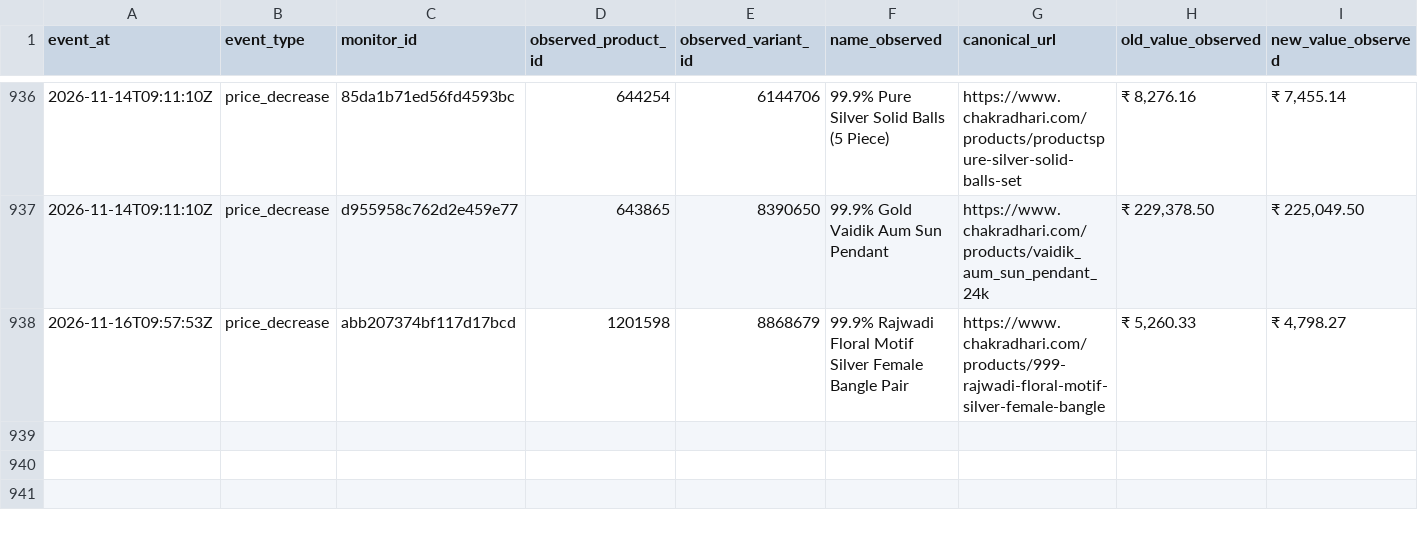
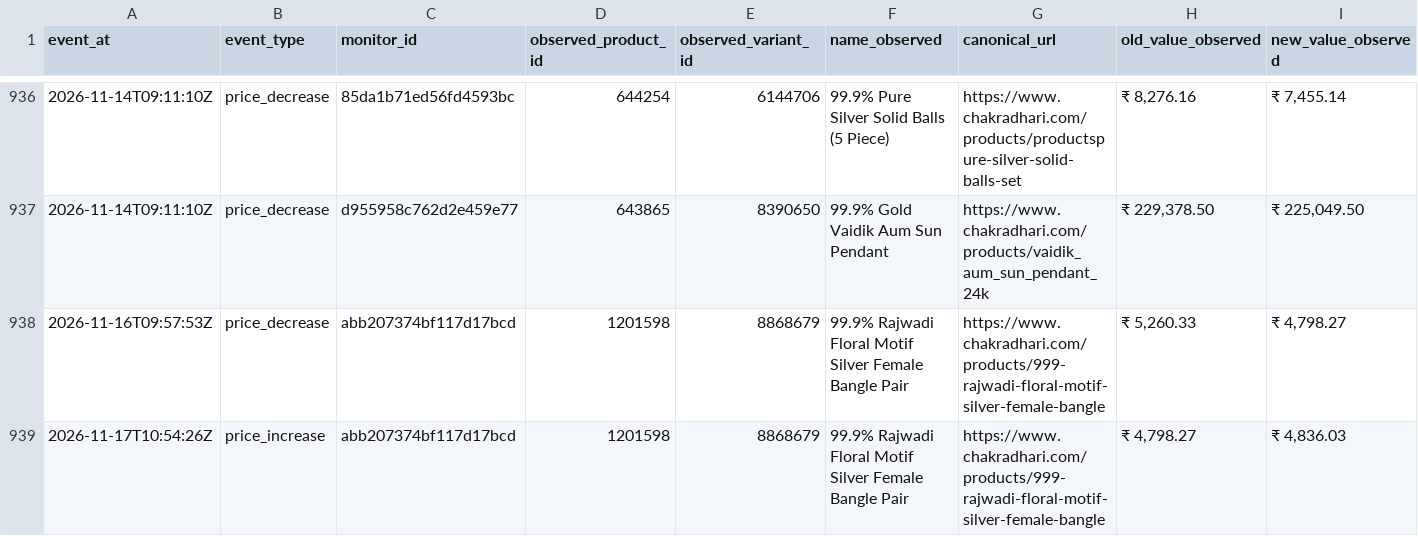
Before and after one commit to yashodhank/chakradhari-catalog-watch, a CSV file: data/change-events.csv, drawn as a sheet; only a part is shown, gaps mark what is left out; rows hold the shown columns only; the diff names each change by its address in the sheet, - before the commit and + after, or states it on an @@ line.

```diff
--- a/data/change-events.csv
+++ b/data/change-events.csv
+row 939: 2026-11-17T10:54:26Z | price_increase | abb207374bf117d17bcd | 1201598 | 8868679 | 99.9% Rajwadi Floral Motif Silver Female Bangle Pair | https://www.chakradhari.com/products/999-rajwadi-floral-motif-silver-female-bangle | ₹ 4,798.27 | ₹ 4,836.03
```
Also changed, not shown: 21 other files.
